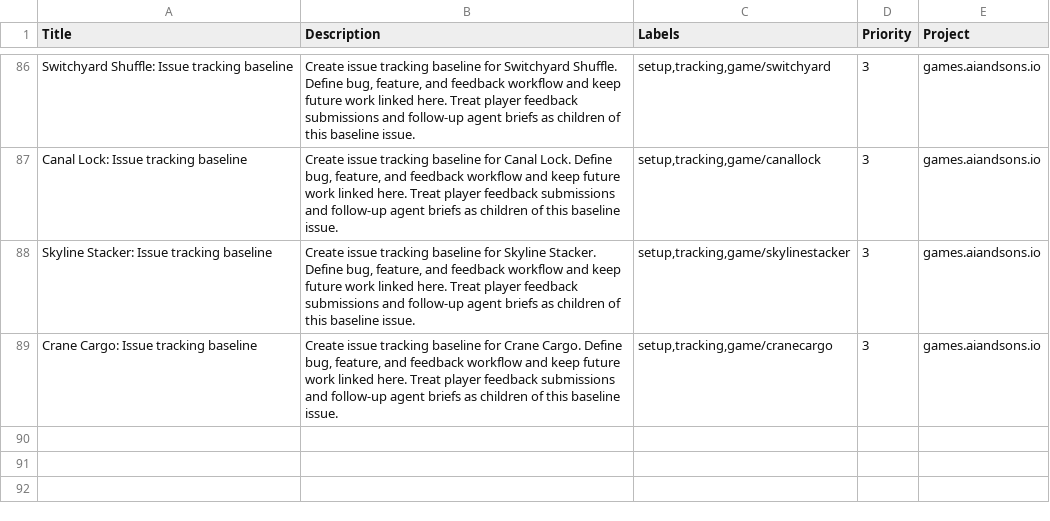
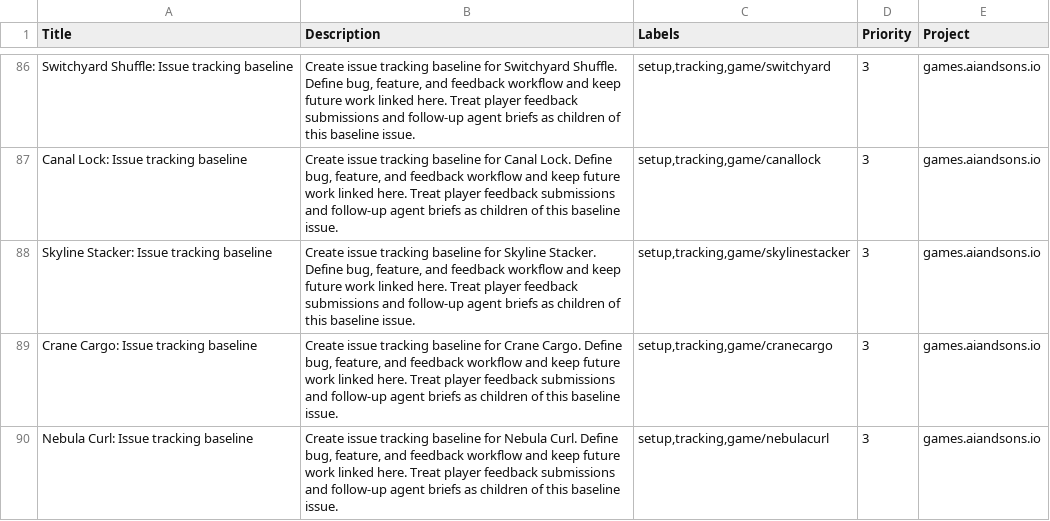
Before and after one commit to LEnc95/games.aiandsons.io, a CSV file: linear/game-issues.csv, drawn as a sheet; only a part is shown, gaps mark what is left out; the diff names each change by its address in the sheet, - before the commit and + after, or states it on an @@ line.

```diff
--- a/linear/game-issues.csv
+++ b/linear/game-issues.csv
+row 90: Nebula Curl: Issue tracking baseline | Create issue tracking baseline for Nebula Curl. Define bug, feature, and feedback workflow and keep future work linked here. Treat player feedback submissions and follow-up agent briefs as children of this baseline issue. | setup,tracking,game/nebulacurl | 3 | games.aiandsons.io
```
Also changed, not shown: 11 other files.
